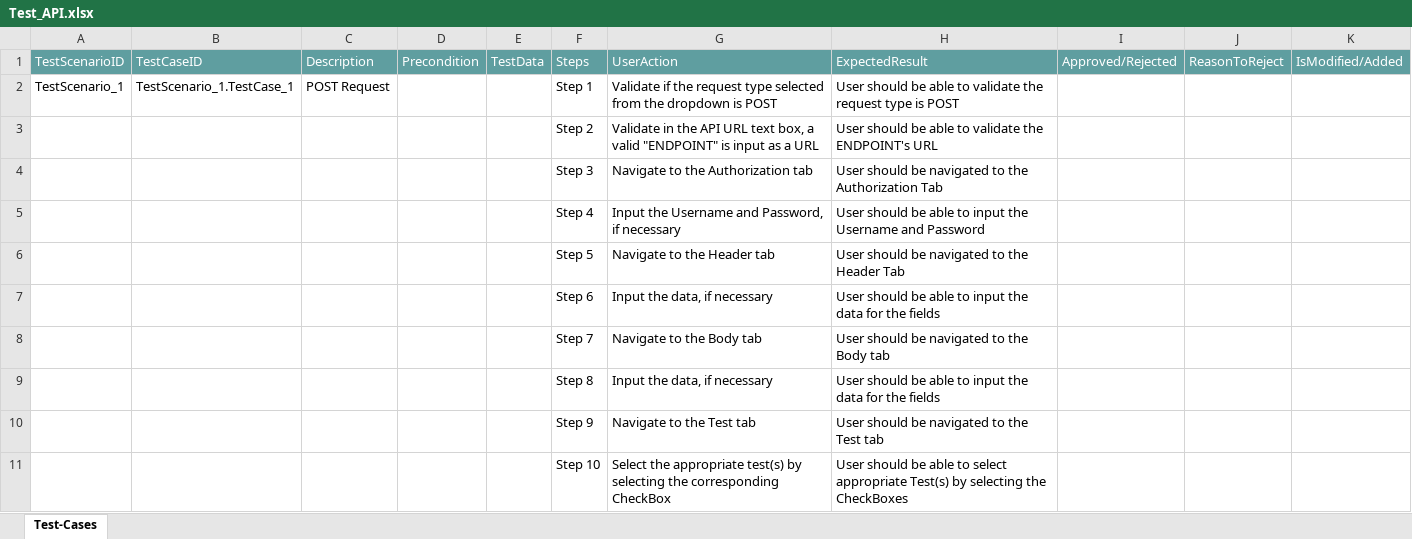
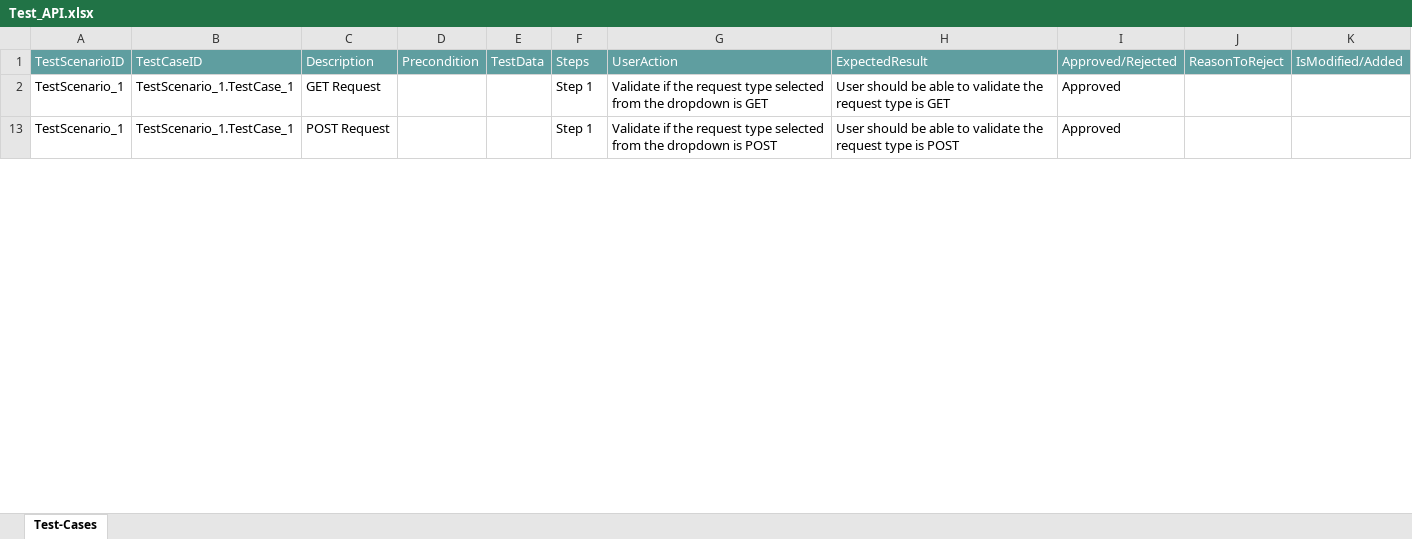
Before and after one commit to ShaikMohamedIrfan/ANEESHA, an Excel workbook: Test_API.xlsx, sheet Test-Cases, drawn as a sheet; only a part is shown; values as stored, in another font and other column widths than the file's, no borders; table styles not drawn; removed rows and columns are numbered as before the commit, all else as after; the diff covers the shown part only; the diff names each change by its address in the sheet, - before the commit and + after, or states it on an @@ line.

Commit message:
Add files via upload

```diff
--- a/Test_API.xlsx (sheet Test-Cases)
+++ b/Test_API.xlsx (sheet Test-Cases)
+row 2: TestScenario_1 | TestScenario_1.TestCase_1 | GET Request |  |  | Step 1 | Validate if the request type selected from the dropdown is GET | User should be able to validate the request type is GET | Approved
-I13: (empty)
+I13: Approved
@@ row 3 hidden:  |  |  |  |  | Step 2 | Validate in the API URL text box, a valid "ENDPOINT" is input as a URL | User should be able to validate the ENDPOINT's URL @@
@@ row 4 hidden:  |  |  |  |  | Step 3 | Navigate to the Authorization tab | User should be navigated to the Authorization Tab @@
@@ row 5 hidden:  |  |  |  |  | Step 4 | Input the Username and Password, if necessary | User should be able to input the Username and Password @@
@@ row 6 hidden:  |  |  |  |  | Step 5 | Navigate to the Header tab | User should be navigated to the Header Tab @@
@@ row 7 hidden:  |  |  |  |  | Step 6 | Input the data, if necessary | User should be able to input the data for the fields @@
@@ row 8 hidden:  |  |  |  |  | Step 7 | Navigate to the Body tab | User should be navigated to the Body tab @@
@@ row 9 hidden:  |  |  |  |  | Step 8 | Input the data, if necessary | User should be able to input the data for the fields @@
@@ row 10 hidden:  |  |  |  |  | Step 9 | Navigate to the Test tab | User should be navigated to the Test tab @@
@@ row 11 hidden:  |  |  |  |  | Step 10 | Select the appropriate test(s) by selecting the corresponding CheckBox | User should be able to select appropriate Test(s) by selecting the CheckBoxes @@
```
Also changed, not shown: 21 hidden or unhidden rows and 2 edited cells elsewhere in this sheet, hidden cells.
